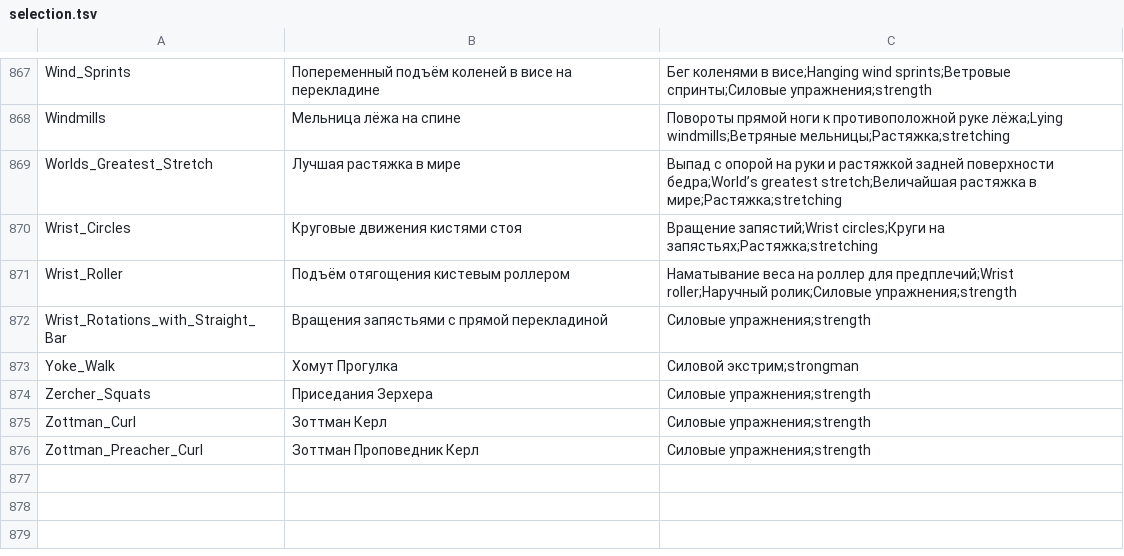
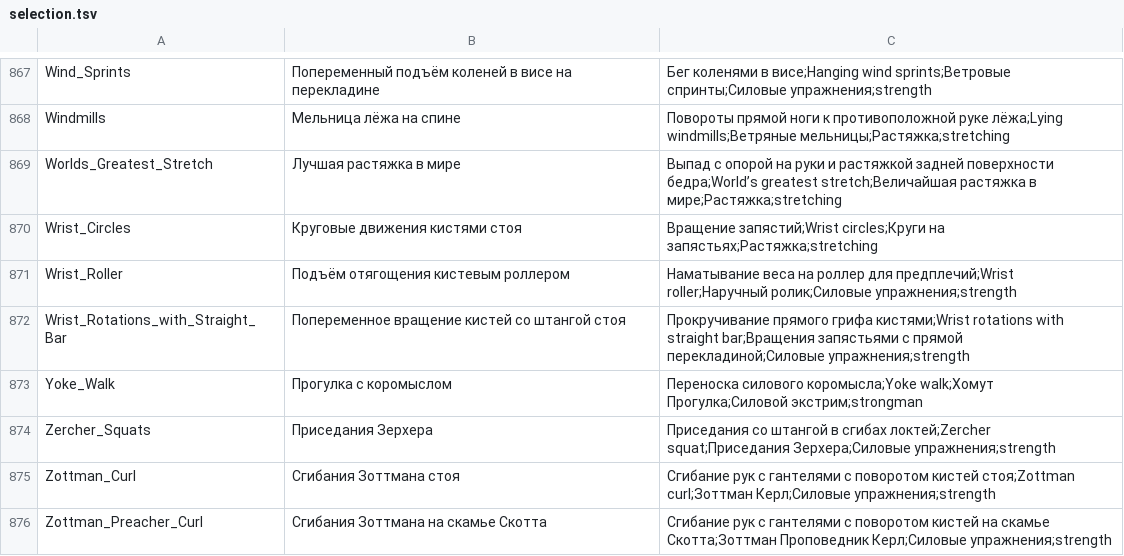
Before and after one commit to KeltorHD/Fitness-Tracker, a TSV file: Data/ExerciseLibrary/selection.tsv, drawn as a sheet; only a part is shown, gaps mark what is left out.

Commit message:
Уточнить приседания Зерхера и сгибания Зоттмана

```diff
--- a/Data/ExerciseLibrary/selection.tsv
+++ b/Data/ExerciseLibrary/selection.tsv
@@ -871,6 +871,6 @@ Wrist_Circles	Круговые движения кистями стоя	Вращ
 Wrist_Roller	Подъём отягощения кистевым роллером	Наматывание веса на роллер для предплечий;Wrist roller;Наручный ролик;Силовые упражнения;strength
-Wrist_Rotations_with_Straight_Bar	Вращения запястьями с прямой перекладиной	Силовые упражнения;strength
-Yoke_Walk	Хомут Прогулка	Силовой экстрим;strongman
-Zercher_Squats	Приседания Зерхера	Силовые упражнения;strength
-Zottman_Curl	Зоттман Керл	Силовые упражнения;strength
-Zottman_Preacher_Curl	Зоттман Проповедник Керл	Силовые упражнения;strength
+Wrist_Rotations_with_Straight_Bar	Попеременное вращение кистей со штангой стоя	Прокручивание прямого грифа кистями;Wrist rotations with straight bar;Вращения запястьями с прямой перекладиной;Силовые упражнения;strength
+Yoke_Walk	Прогулка с коромыслом	Переноска силового коромысла;Yoke walk;Хомут Прогулка;Силовой экстрим;strongman
+Zercher_Squats	Приседания Зерхера	Приседания со штангой в сгибах локтей;Zercher squat;Приседания Зерхера;Силовые упражнения;strength
+Zottman_Curl	Сгибания Зоттмана стоя	Сгибание рук с гантелями с поворотом кистей стоя;Zottman curl;Зоттман Керл;Силовые упражнения;strength
+Zottman_Preacher_Curl	Сгибания Зоттмана на скамье Скотта	Сгибание рук с гантелями с поворотом кистей на скамье Скотта;Зоттман Проповедник Керл;Силовые упражнения;strength
```
Also changed, not shown: 7 other files.
